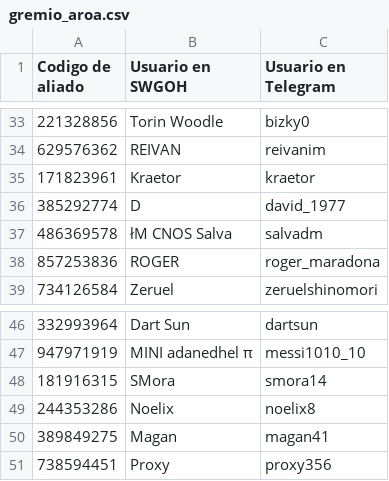
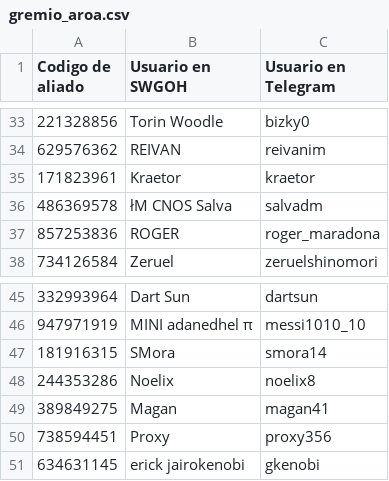
Before and after one commit to frantizek/IM_AROA_YR, a CSV file: gremio_aroa.csv, drawn as a sheet; only a part is shown, gaps mark what is left out; removed rows and columns are numbered as before the commit, all else as after; the diff names each change by its address in the sheet, - before the commit and + after, or states it on an @@ line.

Commit message:
Actualizacion de elementos en el gremio_aroa

```diff
--- a/gremio_aroa.csv
+++ b/gremio_aroa.csv
-row 36: 385292774 | D | david_1977
+row 51: 634631145 | erick jairokenobi | gkenobi
```
Also changed, not shown: 3 other files.
